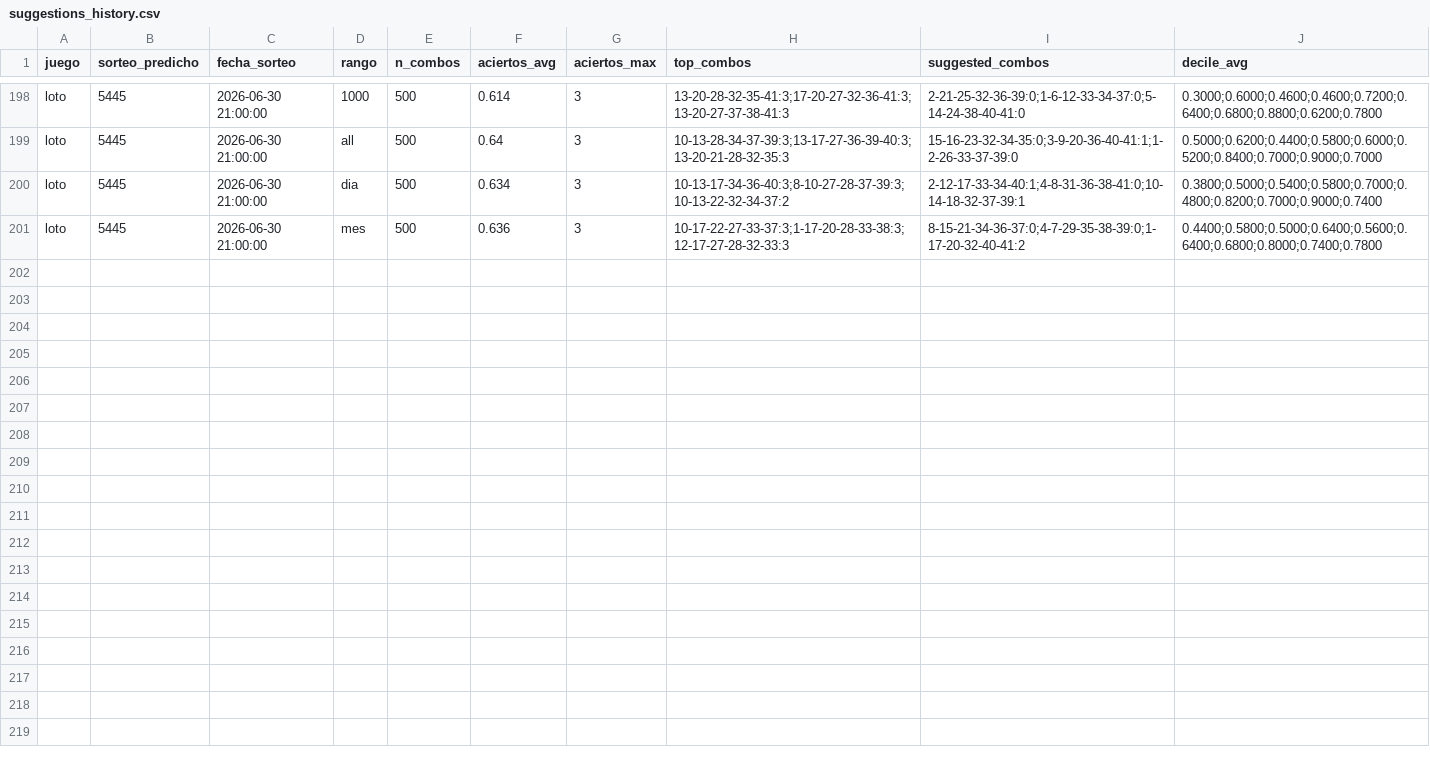
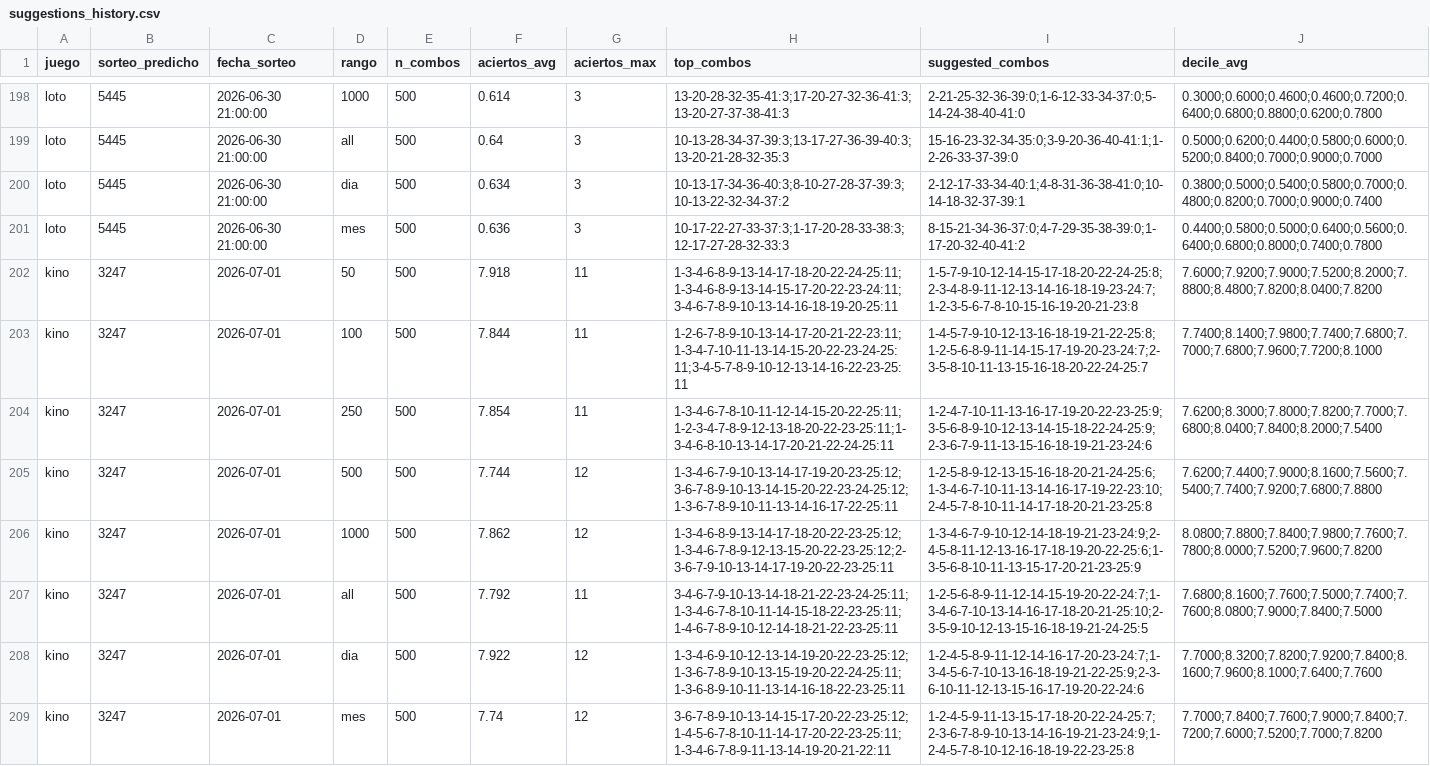
Before and after one commit to GaboAzorin/kin-lo, a CSV file: data/suggestions_history.csv, drawn as a sheet; only a part is shown, gaps mark what is left out.

```diff
--- a/data/suggestions_history.csv
+++ b/data/suggestions_history.csv
@@ -201 +201,9 @@ loto,5445,2026-06-30 21:00:00,dia,500,0.634,3,10-13-17-34-36-40:3;8-10-27-28-37-
 loto,5445,2026-06-30 21:00:00,mes,500,0.636,3,10-17-22-27-33-37:3;1-17-20-28-33-38:3;12-17-27-28-32-33:3,8-15-21-34-36-37:0;4-7-29-35-38-39:0;1-17-20-32-40-41:2,0.4400;0.5800;0.5000;0.6400;0.5600;0.6400;0.6800;0.8000;0.7400;0.7800
+kino,3247,2026-07-01,50,500,7.918,11,1-3-4-6-8-9-13-14-17-18-20-22-24-25:11;1-3-4-6-8-9-13-14-15-17-20-22-23-24:11;3-4-6-7-8-9-10-13-14-16-18-19-20-25:11,1-5-7-9-10-12-14-15-17-18-20-22-24-25:8;2-3-4-8-9-11-12-13-14-16-18-19-23-24:7;1-2-3-5-6-7-8-10-15-16-19-20-21-23:8,7.6000;7.9200;7.9000;7.5200;8.2000;7.8800;8.4800;7.8200;8.0400;7.8200
+kino,3247,2026-07-01,100,500,7.844,11,1-2-6-7-8-9-10-13-14-17-20-21-22-23:11;1-3-4-7-10-11-13-14-15-20-22-23-24-25:11;3-4-5-7-8-9-10-12-13-14-16-22-23-25:11,1-4-5-7-9-10-12-13-16-18-19-21-22-25:8;1-2-5-6-8-9-11-14-15-17-19-20-23-24:7;2-3-5-8-10-11-13-15-16-18-20-22-24-25:7,7.7400;8.1400;7.9800;7.7400;7.6800;7.7000;7.6800;7.9600;7.7200;8.1000
+kino,3247,2026-07-01,250,500,7.854,11,1-3-4-6-7-8-10-11-12-14-15-20-22-25:11;1-2-3-4-7-8-9-12-13-18-20-22-23-25:11;1-3-4-6-8-10-13-14-17-20-21-22-24-25:11,1-2-4-7-10-11-13-16-17-19-20-22-23-25:9;3-5-6-8-9-10-12-13-14-15-18-22-24-25:9;2-3-6-7-9-11-13-15-16-18-19-21-23-24:6,7.6200;8.3000;7.8000;7.8200;7.7000;7.6800;8.0400;7.8400;8.2000;7.5400
+kino,3247,2026-07-01,500,500,7.744,12,1-3-4-6-7-9-10-13-14-17-19-20-23-25:12;3-6-7-8-9-10-13-14-15-20-22-23-24-25:12;1-3-6-7-8-9-10-11-13-14-16-17-22-25:11,1-2-5-8-9-12-13-15-16-18-20-21-24-25:6;1-3-4-6-7-10-11-13-14-16-17-19-22-23:10;2-4-5-7-8-10-11-14-17-18-20-21-23-25:8,7.6200;7.4400;7.9000;8.1600;7.5600;7.5400;7.7400;7.9200;7.6800;7.8800
+kino,3247,2026-07-01,1000,500,7.862,12,1-3-4-6-8-9-13-14-17-18-20-22-23-25:12;1-3-4-6-7-8-9-12-13-15-20-22-23-25:12;2-3-6-7-9-10-13-14-17-19-20-22-23-25:11,1-3-4-6-7-9-10-12-14-18-19-21-23-24:9;2-4-5-8-11-12-13-16-17-18-19-20-22-25:6;1-3-5-6-8-10-11-13-15-17-20-21-23-25:9,8.0800;7.8800;7.8400;7.9800;7.7600;7.7800;8.0000;7.5200;7.9600;7.8200
+kino,3247,2026-07-01,all,500,7.792,11,3-4-6-7-9-10-13-14-18-21-22-23-24-25:11;1-3-4-6-7-8-10-11-14-15-18-22-23-25:11;1-4-6-7-8-9-10-12-14-18-21-22-23-25:11,1-2-5-6-8-9-11-12-14-15-19-20-22-24:7;1-3-4-6-7-10-13-14-16-17-18-20-21-25:10;2-3-5-9-10-12-13-15-16-18-19-21-24-25:5,7.6800;8.1600;7.7600;7.5000;7.7400;7.7600;8.0800;7.9000;7.8400;7.5000
+kino,3247,2026-07-01,dia,500,7.922,12,1-3-4-6-9-10-12-13-14-19-20-22-23-25:12;1-3-6-7-8-9-10-13-15-19-20-22-24-25:11;1-3-6-8-9-10-11-13-14-16-18-22-23-25:11,1-2-4-5-8-9-11-12-14-16-17-20-23-24:7;1-3-4-5-6-7-10-13-16-18-19-21-22-25:9;2-3-6-10-11-12-13-15-16-17-19-20-22-24:6,7.7000;8.3200;7.8200;7.9200;7.8400;8.1600;7.9600;8.1000;7.6400;7.7600
+kino,3247,2026-07-01,mes,500,7.74,12,3-6-7-8-9-10-13-14-15-17-20-22-23-25:12;1-4-5-6-7-8-10-11-14-17-20-22-23-25:11;1-3-4-6-7-8-9-11-13-14-19-20-21-22:11,1-2-4-5-9-11-13-15-17-18-20-22-24-25:7;2-3-6-7-8-9-10-13-14-16-19-21-23-24:9;1-2-4-5-7-8-10-12-16-18-19-22-23-25:8,7.7000;7.8400;7.7600;7.9000;7.8400;7.7200;7.6000;7.5200;7.7000;7.8200
```
Also changed, not shown: data/loteria_historial.csv, 7 other files.
